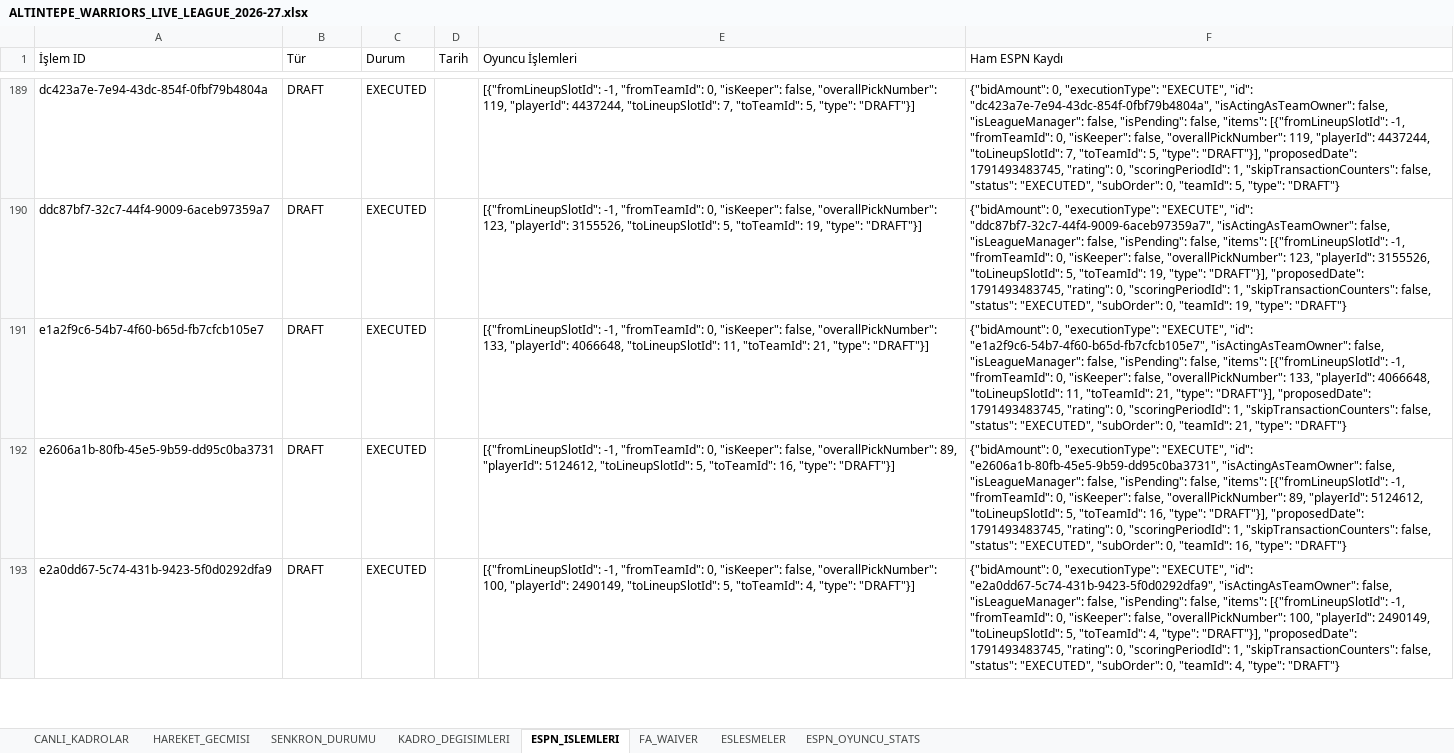
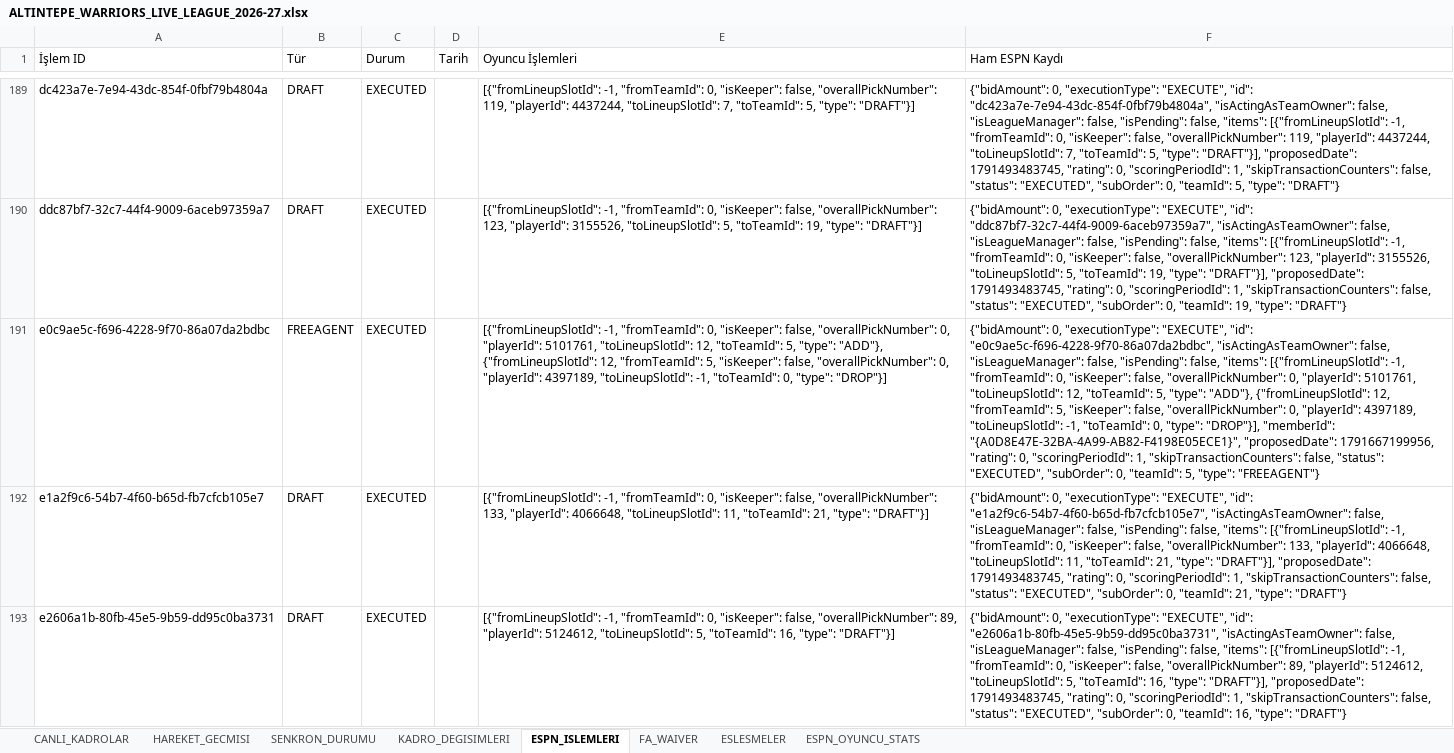
Before and after one commit to ikizer3/altintepe-warriors-draft, an Excel workbook: league_archive/ALTINTEPE_WARRIORS_LIVE_LEAGUE_2026-27.xlsx, sheet ESPN_ISLEMLERI, drawn as a sheet; only a part is shown, gaps mark what is left out; the shorter side is filled out with more unchanged rows; values as stored, in another font and other column widths than the file's, no borders; the diff names each change by its address in the sheet, - before the commit and + after, or states it on an @@ line.

Commit message:
Update ESPN league archive

```diff
--- a/league_archive/ALTINTEPE_WARRIORS_LIVE_LEAGUE_2026-27.xlsx (sheet ESPN_ISLEMLERI)
+++ b/league_archive/ALTINTEPE_WARRIORS_LIVE_LEAGUE_2026-27.xlsx (sheet ESPN_ISLEMLERI)
+row 191: e0c9ae5c-f696-4228-9f70-86a07da2bdbc | FREEAGENT | EXECUTED |  | [{"fromLineupSlotId": -1, "fromTeamId": 0, "isKeeper": false, "overallPickNumber": 0, "playerId": 5101761, "toLineupSlotId": 12, "toTeamId": 5, "type": "ADD"}, {"fromLineupSlotId": 12, "fromTeamId": 5, "isKeeper": false, "overallPickNumber": 0, "playerId": 4397189, "toLineupSlotId": -1, "toTeamId": 0, "type": "DROP"}] | {"bidAmount": 0, "executionType": "EXECUTE", "id": "e0c9ae5c-f696-4228-9f70-86a07da2bdbc", "isActingAsTeamOwner": false, "isLeagueManager": false, "isPending": false, "items": [{"fromLineupSlotId": -1, "fromTeamId": 0, "isKeeper": false, "overallPickNumber": 0, "playerId": 5101761, "toLineupSlotId": 12, "toTeamId": 5, "type": "ADD"}, {"fromLineupSlotId": 12, "fromTeamId": 5, "isKeeper": false, "overallPickNumber": 0, "playerId": 4397189, "toLineupSlotId": -1, "toTeamId": 0, "type": "DROP"}], "memberId": "{A0D8E47E-32BA-4A99-AB82-F4198E05ECE1}", "proposedDate": 1791667199956, "rating": 0, "scoringPeriodId": 1, "skipTransactionCounters": false, "status": "EXECUTED", "subOrder": 0, "teamId": 5, "type": "FREEAGENT"}
```
Also changed, not shown: sheet ESPN_OYUNCU_STATS, sheet FA_WAIVER, sheet CANLI_KADROLAR, sheet KADRO_DEGISIMLERI, sheet SENKRON_DURUMU, 5 other files.
